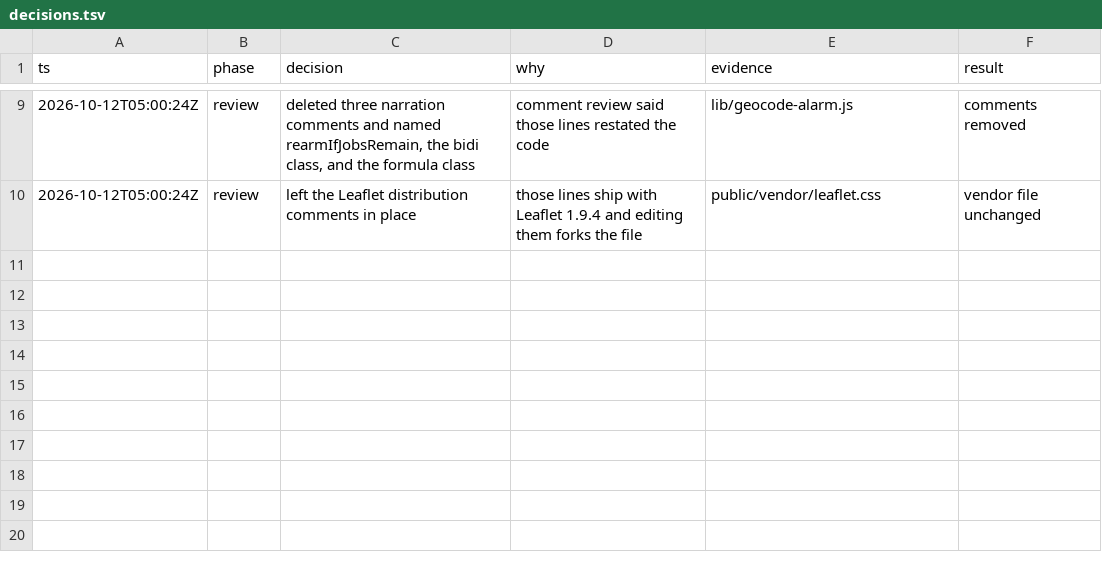
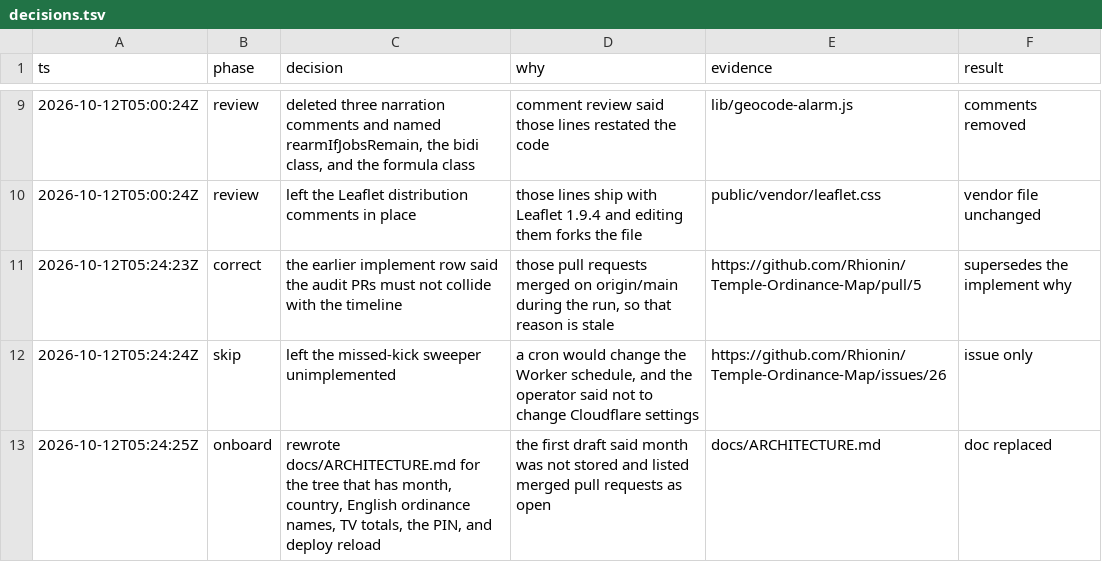
Before and after one commit to Rhionin/Temple-Ordinance-Map, a TSV file: docs/decisions.tsv, drawn as a sheet; only a part is shown, gaps mark what is left out; the diff names each change by its address in the sheet, - before the commit and + after, or states it on an @@ line.

```diff
--- a/docs/decisions.tsv
+++ b/docs/decisions.tsv
+row 11: 2026-10-12T05:24:23Z | correct | the earlier implement row said the audit PRs must not collide with the timeline | those pull requests merged on origin/main during the run, so that reason is stale | https://github.com/Rhionin/Temple-Ordinance-Map/pull/5 | supersedes the implement why
+row 12: 2026-10-12T05:24:24Z | skip | left the missed-kick sweeper unimplemented | a cron would change the Worker schedule, and the operator said not to change Cloudflare settings | https://github.com/Rhionin/Temple-Ordinance-Map/issues/26 | issue only
+row 13: 2026-10-12T05:24:25Z | onboard | rewrote docs/ARCHITECTURE.md for the tree that has month, country, English ordinance names, TV totals, the PIN, and deploy reload | the first draft said month was not stored and listed merged pull requests as open | docs/ARCHITECTURE.md | doc replaced
```
Also changed, not shown: 1 other file.
